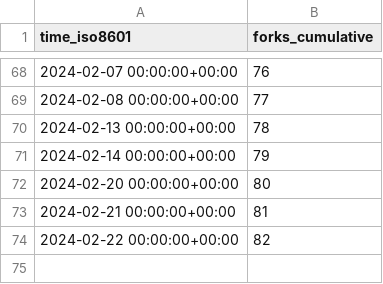
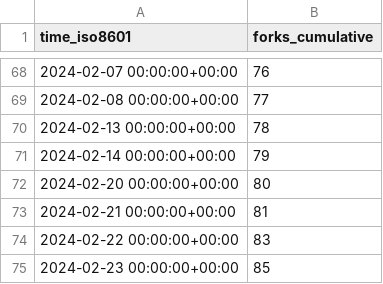
Before and after one commit to aws-samples/aws-customer-playbook-framework, a CSV file: aws-samples/aws-customer-playbook-framework/ghrs-data/forks.csv, drawn as a sheet; only a part is shown, gaps mark what is left out.

```diff
--- a/aws-samples/aws-customer-playbook-framework/ghrs-data/forks.csv
+++ b/aws-samples/aws-customer-playbook-framework/ghrs-data/forks.csv
@@ -73,2 +73,3 @@ time_iso8601,forks_cumulative
 2024-02-21 00:00:00+00:00,81
-2024-02-22 00:00:00+00:00,82
+2024-02-22 00:00:00+00:00,83
+2024-02-23 00:00:00+00:00,85
```
Also changed, not shown: aws-samples/aws-customer-playbook-framework/ghrs-data/stargazers.csv.
